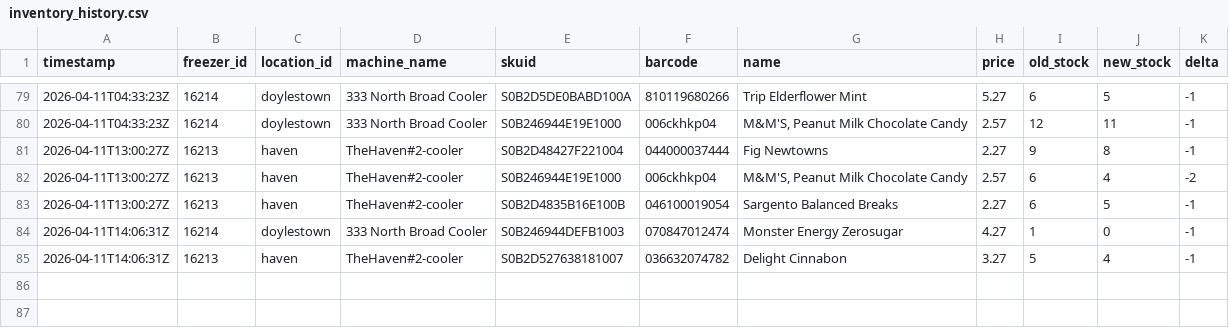
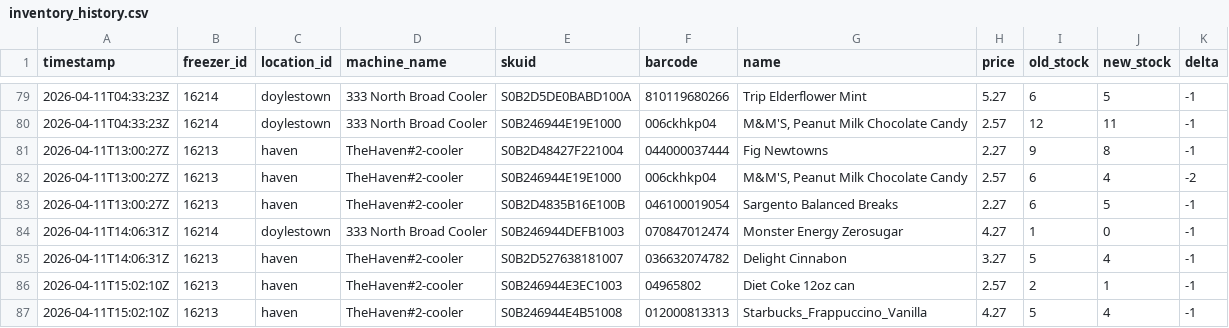
Before and after one commit to lukeleisman/blanketbox_public, a CSV file: docs/inventory_history.csv, drawn as a sheet; only a part is shown, gaps mark what is left out.

```diff
--- a/docs/inventory_history.csv
+++ b/docs/inventory_history.csv
@@ -85 +85,3 @@ timestamp,freezer_id,location_id,machine_name,skuid,barcode,name,price,old_stock
 2026-04-11T14:06:31Z,16213,haven,TheHaven#2-cooler,S0B2D527638181007,036632074782,Delight Cinnabon,3.27,5,4,-1
+2026-04-11T15:02:10Z,16213,haven,TheHaven#2-cooler,S0B246944E3EC1003,04965802,Diet Coke 12oz can,2.57,2,1,-1
+2026-04-11T15:02:10Z,16213,haven,TheHaven#2-cooler,S0B246944E4B51008,012000813313,Starbucks_Frappuccino_Vanilla,4.27,5,4,-1
```
Also changed, not shown: docs/inventory.csv, 2 other files.
